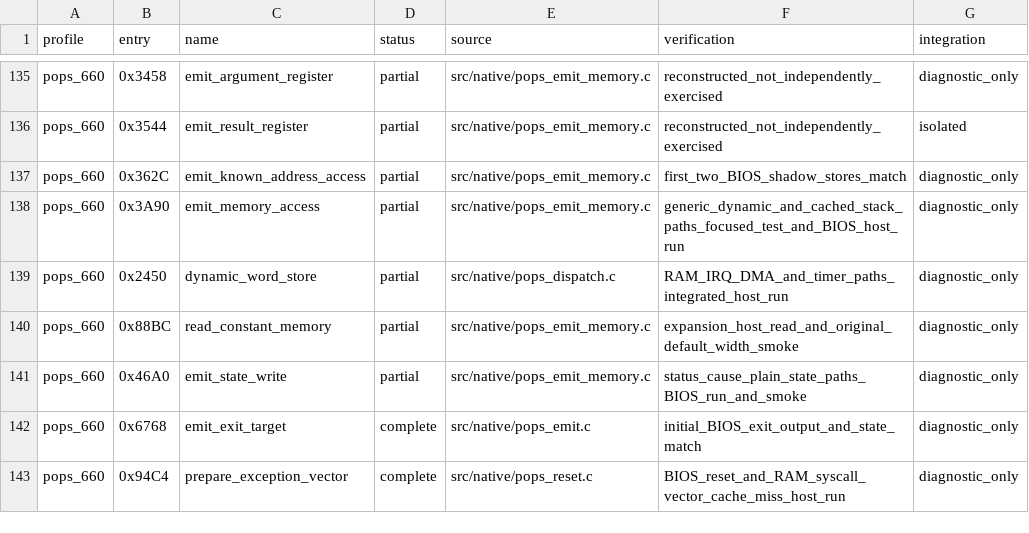
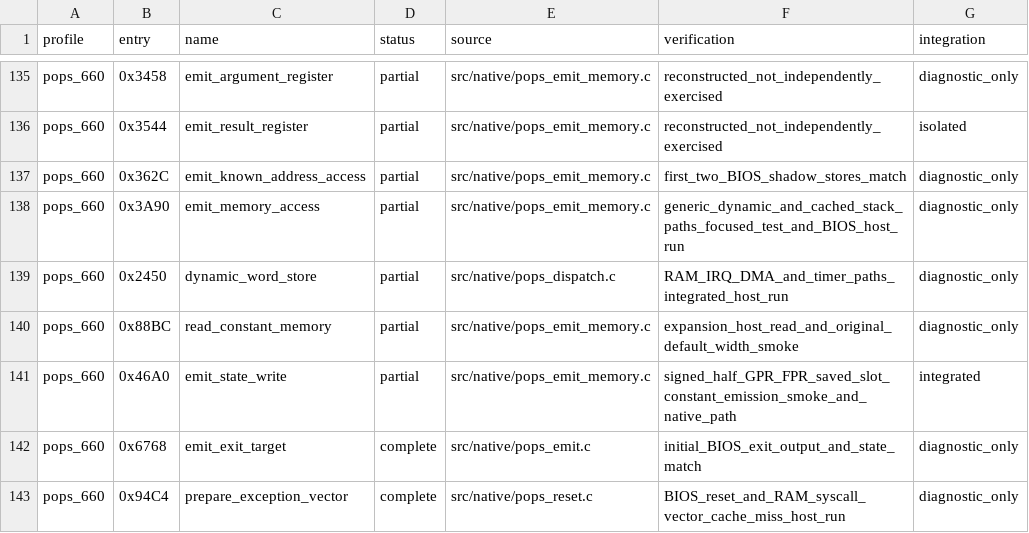
Before and after one commit to frangarcj/RePOPS, a CSV file: data/function_progress.csv, drawn as a sheet; only a part is shown, gaps mark what is left out.

Commit message:
feat(cpu): recover signed-half state emission across register locations

```diff
--- a/data/function_progress.csv
+++ b/data/function_progress.csv
@@ -140,3 +140,3 @@ pops_660,0x2450,dynamic_word_store,partial,src/native/pops_dispatch.c,RAM_IRQ_DM
 pops_660,0x88BC,read_constant_memory,partial,src/native/pops_emit_memory.c,expansion_host_read_and_original_default_width_smoke,diagnostic_only
-pops_660,0x46A0,emit_state_write,partial,src/native/pops_emit_memory.c,status_cause_plain_state_paths_BIOS_run_and_smoke,diagnostic_only
+pops_660,0x46A0,emit_state_write,partial,src/native/pops_emit_memory.c,signed_half_GPR_FPR_saved_slot_constant_emission_smoke_and_native_path,integrated
 pops_660,0x6768,emit_exit_target,complete,src/native/pops_emit.c,initial_BIOS_exit_output_and_state_match,diagnostic_only
```
Also changed, not shown: 7 other files.
